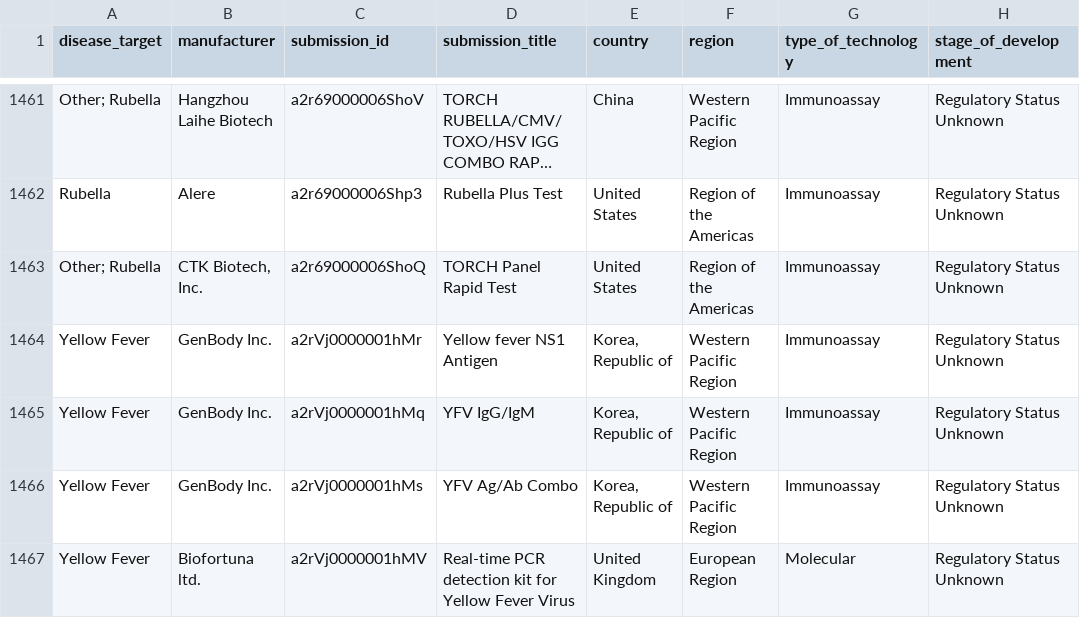
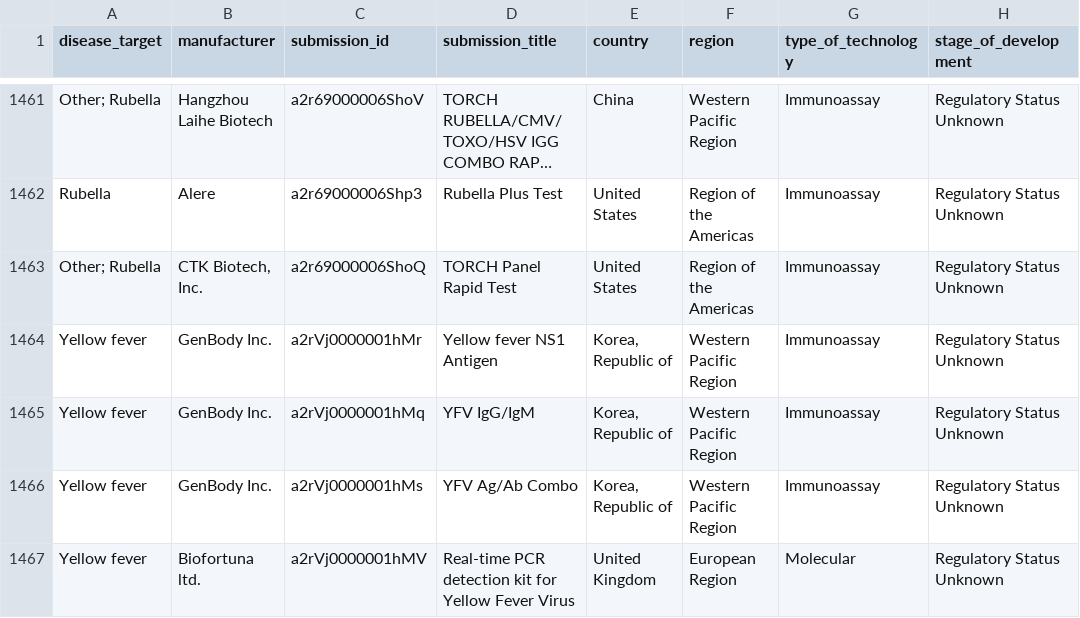
Before and after one commit to finddx/FINDtestdirData, a CSV file: data/outbreaks/outbreaks_testdir.csv, drawn as a sheet; only a part is shown, gaps mark what is left out; long unchanged cells end in …; the diff covers the shown part only; the diff names each change by its address in the sheet, - before the commit and + after, or states it on an @@ line.

Commit message:
Yellow Fever -> Yellow fever

```diff
--- a/data/outbreaks/outbreaks_testdir.csv
+++ b/data/outbreaks/outbreaks_testdir.csv
-A1464:A1467 (disease_target): Yellow Fever
+A1464:A1467 (disease_target): Yellow fever
```
Also changed, not shown: 69 edited cells elsewhere in this file, 1 other file.
